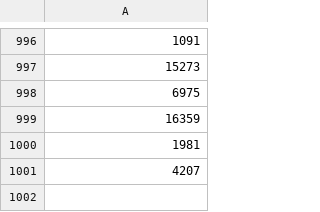
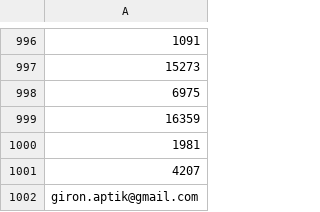
Before and after one commit to gironaptik/Smores-RecommendationEngine, a CSV file: data/recommend_1.csv, drawn as a sheet; only a part is shown, gaps mark what is left out; the diff names each change by its address in the sheet, - before the commit and + after, or states it on an @@ line.

```diff
--- a/data/recommend_1.csv
+++ b/data/recommend_1.csv
+row 1002: giron.aptik@gmail.com
```
Also changed, not shown: data/output/option1_recommendation.csv, data/trx_data.csv, 1 other file.
